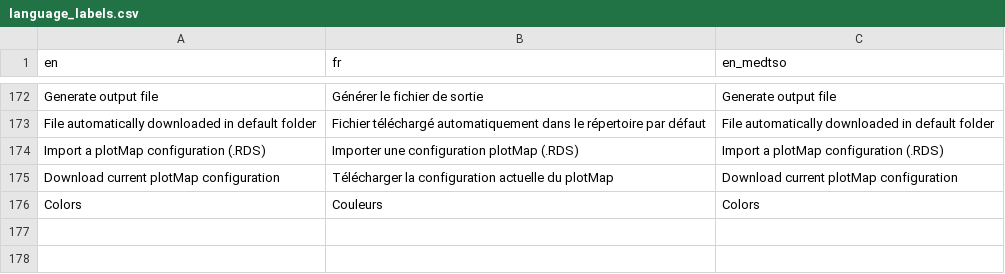
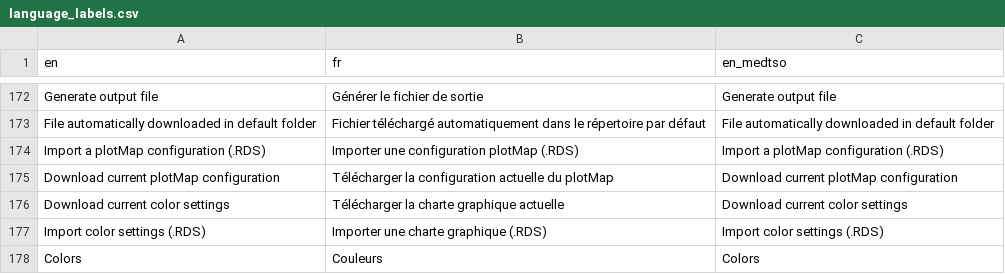
Before and after one commit to armhels/antaresVizMedTSO, a CSV file: inst/language_labels.csv, drawn as a sheet; only a part is shown, gaps mark what is left out; the diff names each change by its address in the sheet, - before the commit and + after, or states it on an @@ line.

Commit message:
save / load map color + reformat

```diff
--- a/inst/language_labels.csv
+++ b/inst/language_labels.csv
+row 176: Download current color settings | Télécharger la charte graphique actuelle | Download current color settings
+row 177: Import color settings (.RDS) | Importer une charte graphique (.RDS) | Import color settings (.RDS)
```
Also changed, not shown: 3 other files.
